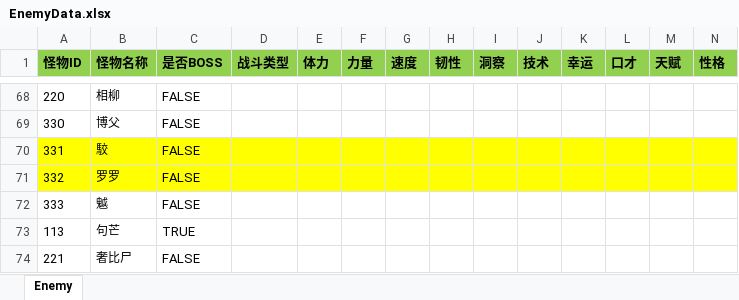
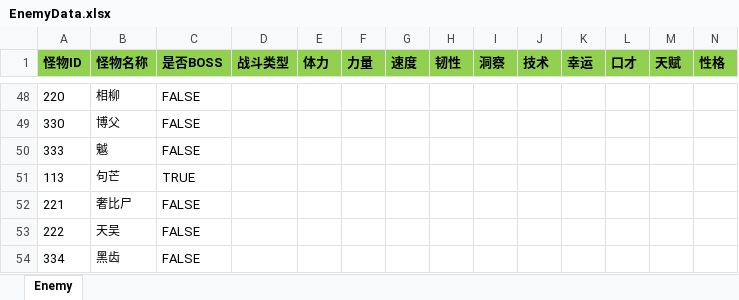
Before and after one commit to huzhangyang/ChineseRoguelikeGame, an Excel workbook: Documents/ExcelData/EnemyData.xlsx, sheet Enemy, drawn as a sheet; only a part is shown, gaps mark what is left out; the shorter side is filled out with more unchanged rows; values as stored, in another font and other column widths than the file's, no borders; rows hold the shown columns only; the diff covers the shown part only; the diff names each change by its address in the sheet, - before the commit and + after, or states it on an @@ line.

```diff
--- a/Documents/ExcelData/EnemyData.xlsx (sheet Enemy)
+++ b/Documents/ExcelData/EnemyData.xlsx (sheet Enemy)
-row 70: 331 | 駮 | FALSE
-row 71: 332 | 罗罗 | FALSE
```
Also changed, not shown: 20 removed rows and 5 edited cells elsewhere in this sheet, Documents/ExcelData/ItemData.xlsx.
